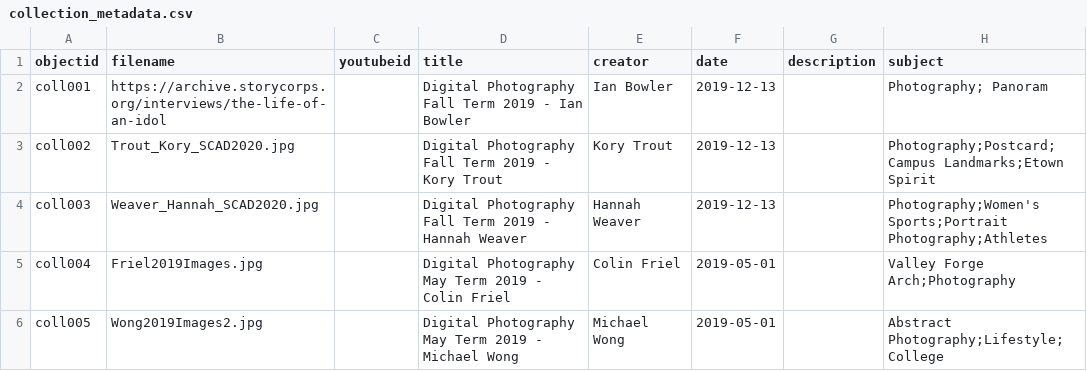
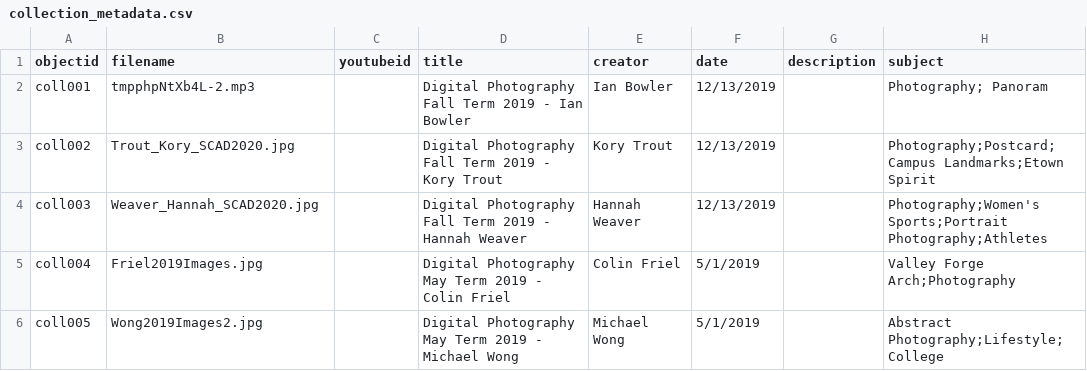
Before and after one commit to smkrall/comm145_images, a CSV file: _data/collection_metadata.csv, drawn as a sheet; only a part is shown; the diff names each change by its address in the sheet, - before the commit and + after, or states it on an @@ line.

Commit message:
Add files via upload

```diff
--- a/_data/collection_metadata.csv
+++ b/_data/collection_metadata.csv
-B2 (filename): https://archive.storycorps.org/interviews/the-life-of-an-idol
+B2 (filename): tmpphpNtXb4L-2.mp3
-F2:F4 (date): 2019-12-13
+F2:F4 (date): 12/13/2019
-F5:F6 (date): 2019-05-01
+F5:F6 (date): 5/1/2019
```
